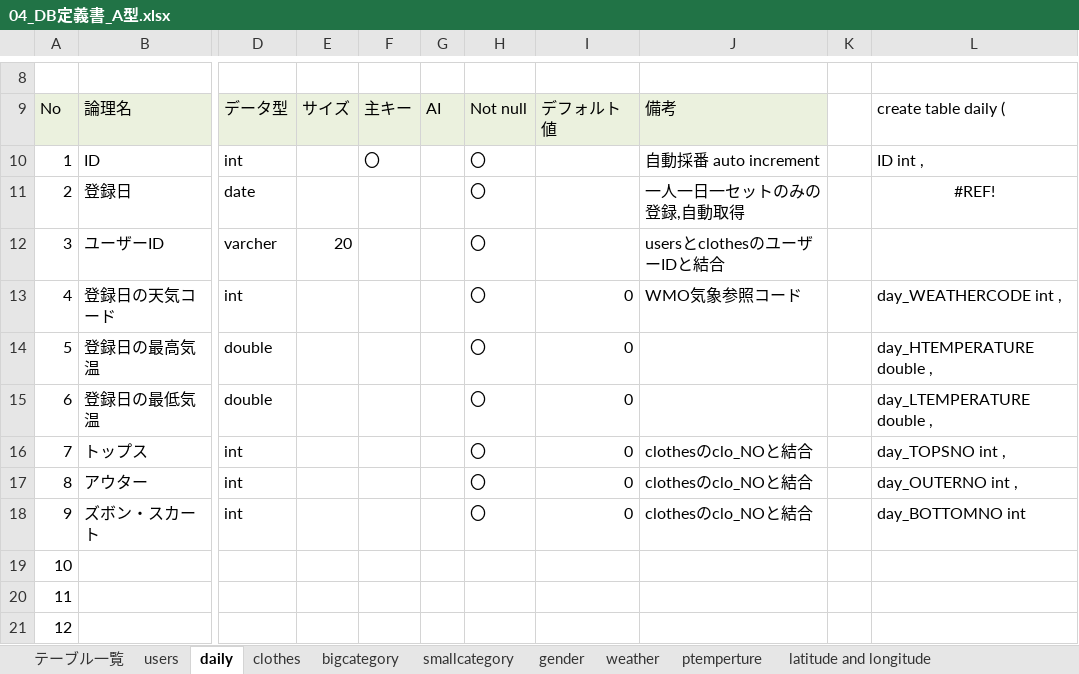
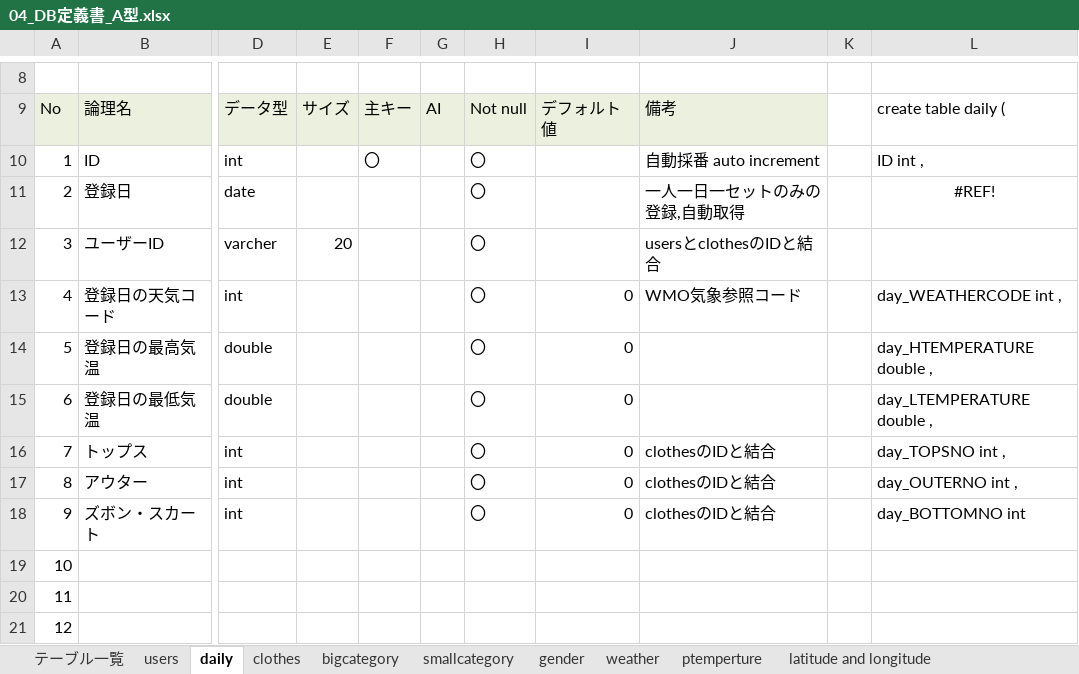
Before and after one commit to dojo2023/C-4, an Excel workbook: doc/04_DB定義書_A型.xlsx, sheet daily, drawn as a sheet; only a part is shown, gaps mark what is left out; values as stored, in another font and other column widths than the file's, no borders; the diff names each change by its address in the sheet, - before the commit and + after, or states it on an @@ line.

Commit message:
DB定義書　変更

```diff
--- a/doc/04_DB定義書_A型.xlsx (sheet daily)
+++ b/doc/04_DB定義書_A型.xlsx (sheet daily)
-J12: usersとclothesのユーザーIDと結合
+J12: usersとclothesのIDと結合
-J16:J18: clothesのclo_NOと結合
+J16:J18: clothesのIDと結合
```
Also changed, not shown: sheet clothes.
